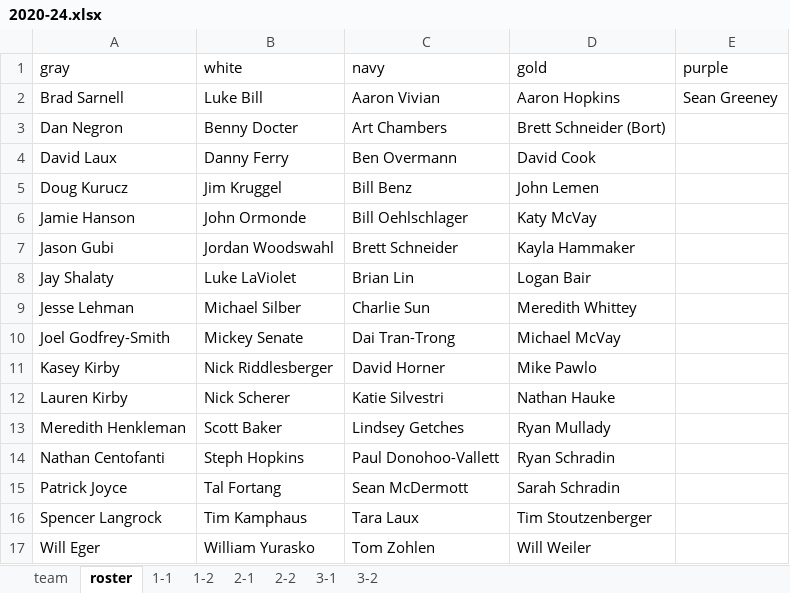
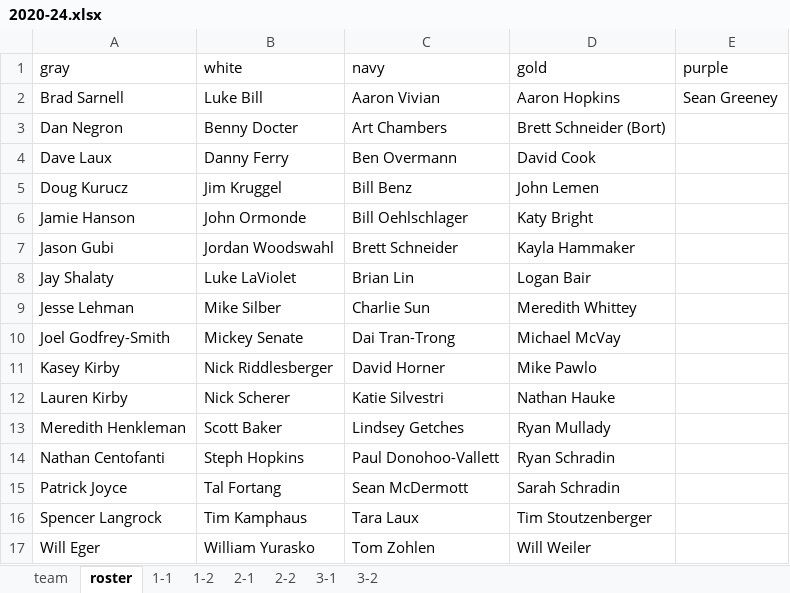
Before and after one commit to dnanto/broomball, an Excel workbook: data/xlsx/2020-24.xlsx, sheet roster, drawn as a sheet; values as stored, in another font and other column widths than the file's, no borders; the diff names each change by its address in the sheet, - before the commit and + after, or states it on an @@ line.

```diff
--- a/data/xlsx/2020-24.xlsx (sheet roster)
+++ b/data/xlsx/2020-24.xlsx (sheet roster)
-A4 (gray): David Laux
+A4 (gray): Dave Laux
-D6 (gold): Katy McVay
+D6 (gold): Katy Bright
-B9 (white): Michael Silber
+B9 (white): Mike Silber
```
Also changed, not shown: sheet 1-1, sheet 3-1, sheet 1-2, sheet 3-2, data/xlsx/2019-22.xlsx, data/xlsx/2021-23.0.xlsx, 17 other files.
